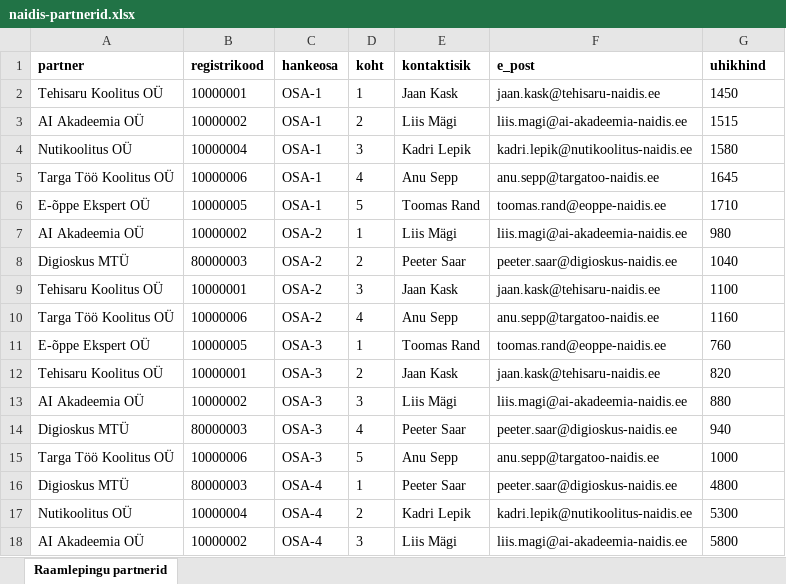
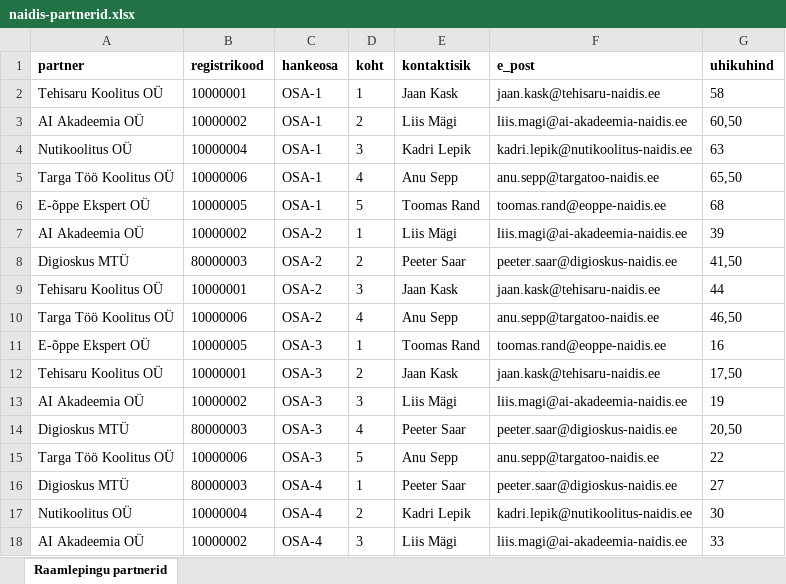
Before and after one commit to luukasilves/Kaskaadhankija, an Excel workbook: seed/naidis-partnerid.xlsx, sheet Raamlepingu partnerid, drawn as a sheet; values as stored, in another font and other column widths than the file's, no borders; the diff names each change by its address in the sheet, - before the commit and + after, or states it on an @@ line.

```diff
--- a/seed/naidis-partnerid.xlsx (sheet Raamlepingu partnerid)
+++ b/seed/naidis-partnerid.xlsx (sheet Raamlepingu partnerid)
-G1: uhikhind
+G1: uhikuhind
-G2 (uhikuhind): 1450
+G2 (uhikuhind): 58
-G3 (uhikuhind): 1515
+G3 (uhikuhind): 60,50
-G4 (uhikuhind): 1580
+G4 (uhikuhind): 63
-G5 (uhikuhind): 1645
+G5 (uhikuhind): 65,50
-G6 (uhikuhind): 1710
+G6 (uhikuhind): 68
-G7 (uhikuhind): 980
+G7 (uhikuhind): 39
-G8 (uhikuhind): 1040
+G8 (uhikuhind): 41,50
-G9 (uhikuhind): 1100
+G9 (uhikuhind): 44
-G10 (uhikuhind): 1160
+G10 (uhikuhind): 46,50
-G11 (uhikuhind): 760
+G11 (uhikuhind): 16
-G12 (uhikuhind): 820
+G12 (uhikuhind): 17,50
-G13 (uhikuhind): 880
+G13 (uhikuhind): 19
-G14 (uhikuhind): 940
+G14 (uhikuhind): 20,50
-G15 (uhikuhind): 1000
+G15 (uhikuhind): 22
-G16 (uhikuhind): 4800
+G16 (uhikuhind): 27
-G17 (uhikuhind): 5300
+G17 (uhikuhind): 30
-G18 (uhikuhind): 5800
+G18 (uhikuhind): 33
```
Also changed, not shown: seed/naidis-esindajad.xlsx, seed/naidis-koolituskalender.xlsx, 45 other files.
